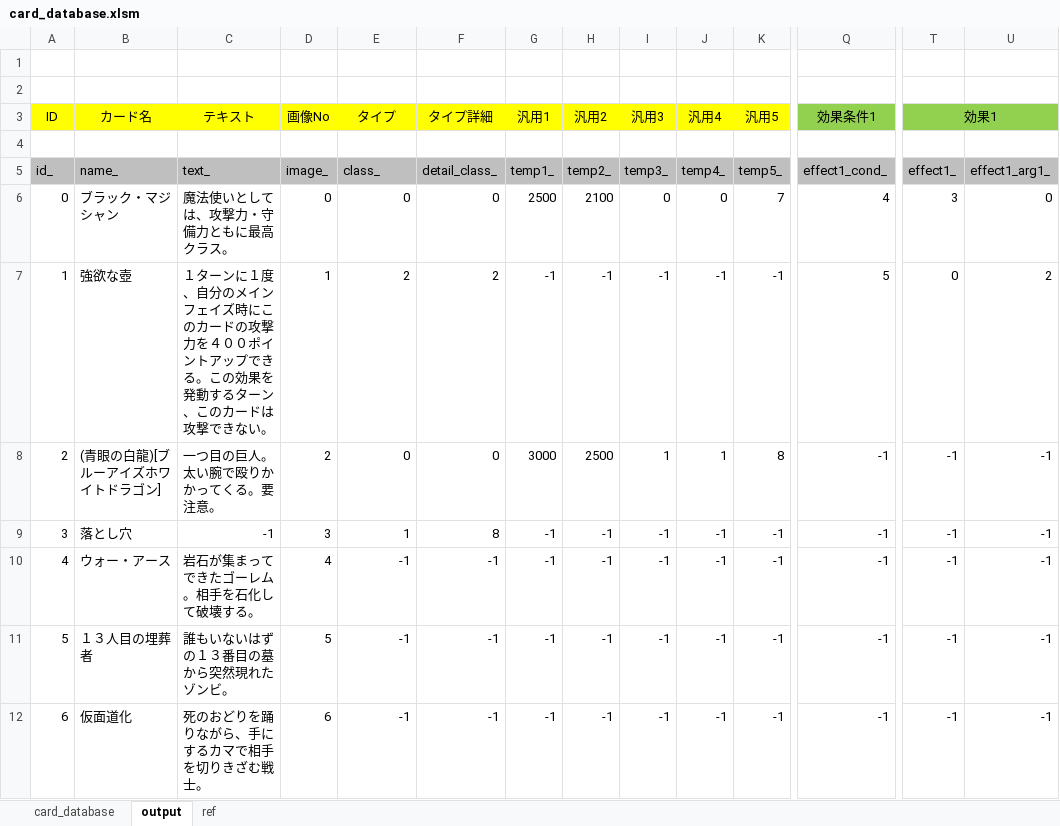
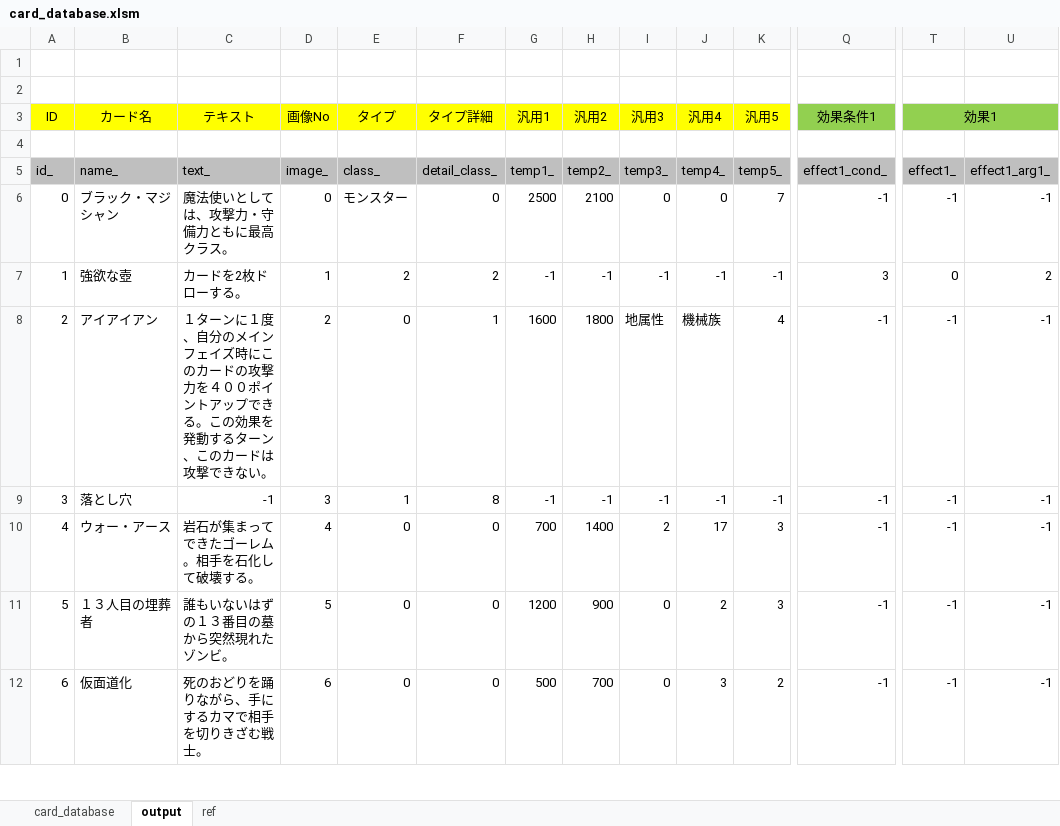
Before and after one commit to miksa7810/RebootCard, an Excel workbook: Excel/card_database.xlsm, sheet output, drawn as a sheet; only a part is shown, gaps mark what is left out; values as stored, in another font and other column widths than the file's, no borders; the diff covers the shown part only; the diff names each change by its address in the sheet, - before the commit and + after, or states it on an @@ line.

```diff
--- a/Excel/card_database.xlsm (sheet output)
+++ b/Excel/card_database.xlsm (sheet output)
-E6 (class_): 0
+E6 (class_): モンスター
-Q6 (effect1_cond_): 4
+Q6 (effect1_cond_): -1
-T6 (effect1_): 3
+T6 (effect1_): -1
-U6 (effect1_arg1_): 0
+U6 (effect1_arg1_): -1
-C7 (text_): １ターンに１度、自分のメインフェイズ時にこのカードの攻撃力を４００ポイントアップできる。この効果を発動するターン、このカードは攻撃できない。
+C7 (text_): カードを2枚ドローする。
-Q7 (effect1_cond_): 5
+Q7 (effect1_cond_): 3
-B8 (name_): (青眼の白龍)[ブルーアイズホワイトドラゴン]
+B8 (name_): アイアイアン
-C8 (text_): 一つ目の巨人。太い腕で殴りかかってくる。要注意。
+C8 (text_): １ターンに１度、自分のメインフェイズ時にこのカードの攻撃力を４００ポイントアップできる。この効果を発動するターン、このカードは攻撃できない。
-F8 (detail_class_): 0
+F8 (detail_class_): 1
-G8 (temp1_): 3000
+G8 (temp1_): 1600
-H8 (temp2_): 2500
+H8 (temp2_): 1800
-I8 (temp3_): 1
+I8 (temp3_): 地属性
-J8 (temp4_): 1
+J8 (temp4_): 機械族
-K8 (temp5_): 8
+K8 (temp5_): 4
-E10:E12 (class_): -1
+E10:E12 (class_): 0
-F10:F12 (detail_class_): -1
+F10:F12 (detail_class_): 0
-G10 (temp1_): -1
+G10 (temp1_): 700
-H10 (temp2_): -1
+H10 (temp2_): 1400
-I10 (temp3_): -1
+I10 (temp3_): 2
-J10 (temp4_): -1
+J10 (temp4_): 17
-K10:K11 (temp5_): -1
+K10:K11 (temp5_): 3
-G11 (temp1_): -1
+G11 (temp1_): 1200
-H11 (temp2_): -1
+H11 (temp2_): 900
-I11:I12 (temp3_): -1
+I11:I12 (temp3_): 0
-J11 (temp4_): -1
+J11 (temp4_): 2
-G12 (temp1_): -1
+G12 (temp1_): 500
-H12 (temp2_): -1
+H12 (temp2_): 700
-J12 (temp4_): -1
+J12 (temp4_): 3
-K12 (temp5_): -1
+K12 (temp5_): 2
```
Also changed, not shown: 309 edited cells elsewhere in this sheet, sheet card_database, sheet ref, 2 other files.
